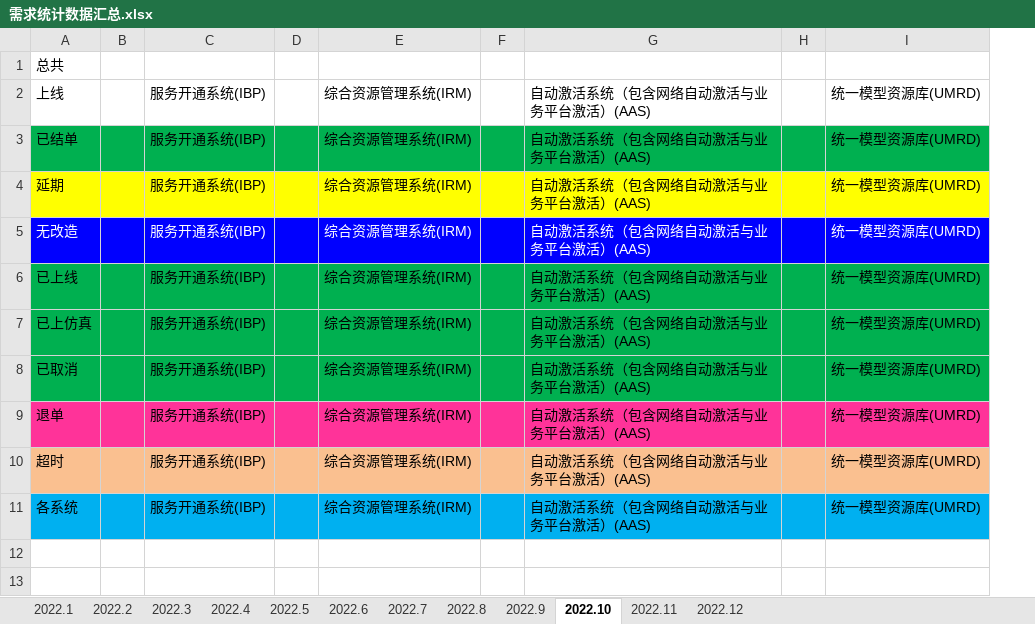
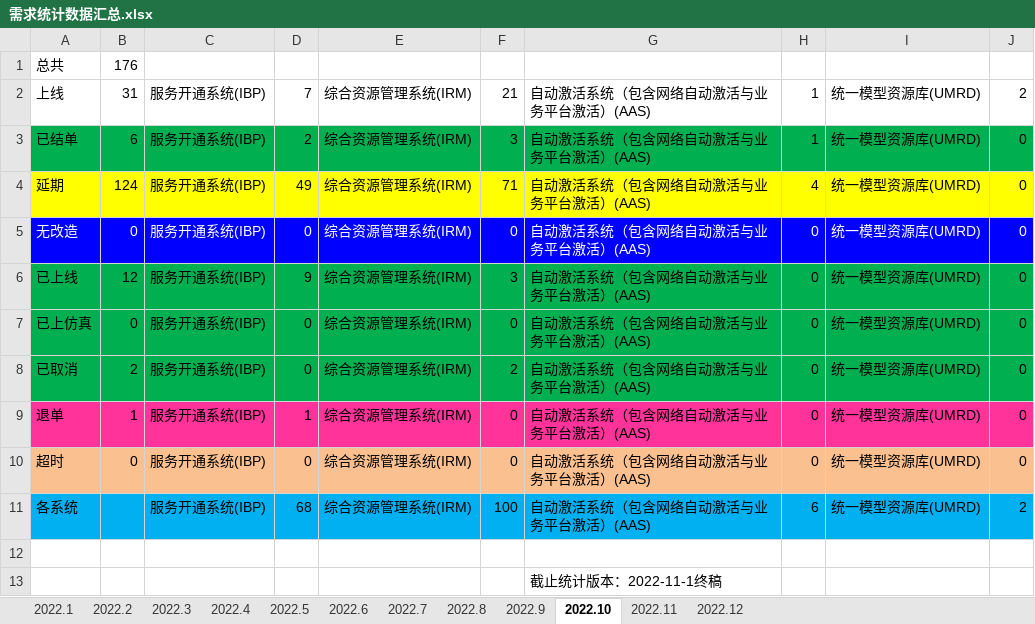
Before and after one commit to LITTLEPINKALLDEAD/DatasOnTelecom, an Excel workbook: 文档/其他文档/年度小结文档/2022年度每月工作总结/公式/需求统计数据汇总.xlsx, sheet 2022.10, drawn as a sheet; values as stored, in another font and other column widths than the file's, no borders; removed rows and columns are numbered as before the commit, all else as after; the diff names each change by its address in the sheet, - before the commit and + after, or states it on an @@ line.

```diff
--- a/文档/其他文档/年度小结文档/2022年度每月工作总结/公式/需求统计数据汇总.xlsx (sheet 2022.10)
+++ b/文档/其他文档/年度小结文档/2022年度每月工作总结/公式/需求统计数据汇总.xlsx (sheet 2022.10)
-column B, empty
+column B, rows 1-10: 176 | 31 | 6 | 124 | 0 | 12 | 0 | 2 | 1 | 0
-column D, empty
+column D, rows 2-11: 7 | 2 | 49 | 0 | 9 | 0 | 0 | 1 | 0 | 68
-column F, empty
+column F, rows 2-11: 21 | 3 | 71 | 0 | 3 | 0 | 2 | 0 | 0 | 100
-column H, empty
+column H, rows 2-11: 1 | 1 | 4 | 0 | 0 | 0 | 0 | 0 | 0 | 6
+column J, rows 2-11: 2 | 0 | 0 | 0 | 0 | 0 | 0 | 0 | 0 | 2
+row 12: (empty)
+row 13:  |  |  |  |  |  | 截止统计版本：2022-11-1终稿
```
Also changed, not shown: 3 other files.
